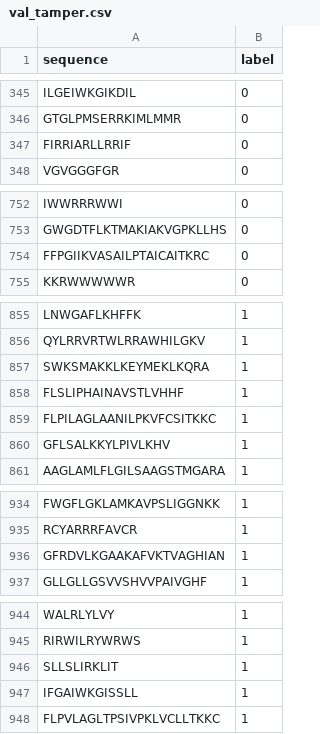
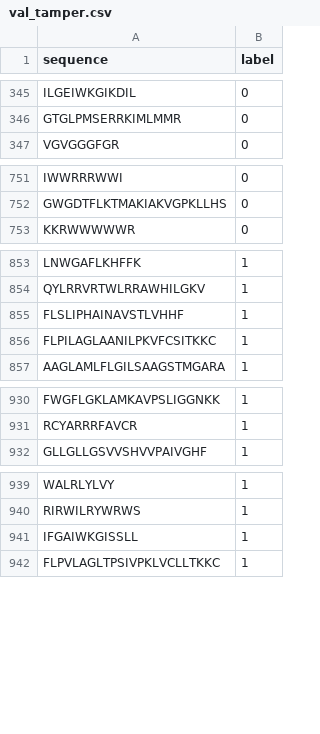
Before and after one commit to dtischler95/peptideTransformer, a CSV file: data/tamper_data/val_tamper.csv, drawn as a sheet; only a part is shown, gaps mark what is left out; the diff covers the shown part only; the diff names each change by its address in the sheet, - before the commit and + after, or states it on an @@ line.

Commit message:
FIXED removed leaking datapoints. 9 sequences leaked in total

```diff
--- a/data/tamper_data/val_tamper.csv
+++ b/data/tamper_data/val_tamper.csv
-row 347: FIRRIARLLRRIF | 0
-row 754: FFPGIIKVASAILPTAICAITKRC | 0
-row 857: SWKSMAKKLKEYMEKLKQRA | 1
-row 860: GFLSALKKYLPIVLKHV | 1
-row 936: GFRDVLKGAAKAFVKTVAGHIAN | 1
-row 946: SLLSLIRKLIT | 1
```
Also changed, not shown: 3 removed rows elsewhere in this file, 1 other file.
